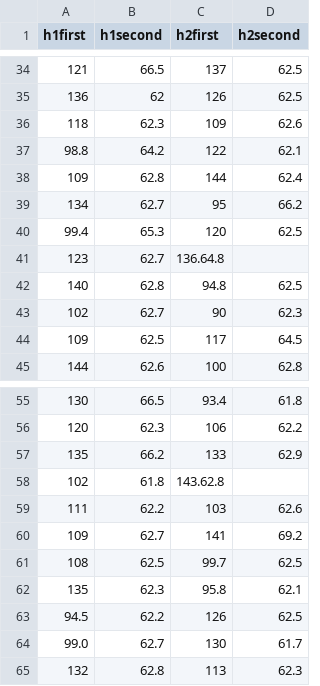
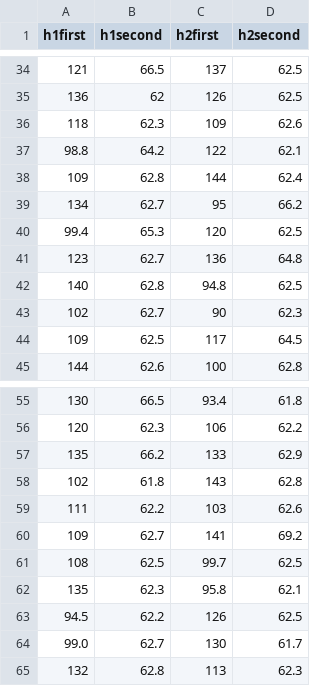
Before and after one commit to Lucas-CG/Seguranca-SDNs, a CSV file: results_infoleak/temposNaoAgregador.csv, drawn as a sheet; only a part is shown, gaps mark what is left out.

Commit message:
Resultados infoleak OK!

```diff
--- a/results_infoleak/temposNaoAgregador.csv
+++ b/results_infoleak/temposNaoAgregador.csv
@@ -40,3 +40,3 @@ h1first,h1second,h2first,h2second
 99.4,65.3,120,62.5
-123,62.7,136.64.8
+123,62.7,136,64.8
 140,62.8,94.8,62.5
@@ -57,3 +57,3 @@ h1first,h1second,h2first,h2second
 135,66.2,133,62.9
-102,61.8,143.62.8
+102,61.8,143,62.8
 111,62.2,103,62.6
```
Also changed, not shown: 2 other files.
